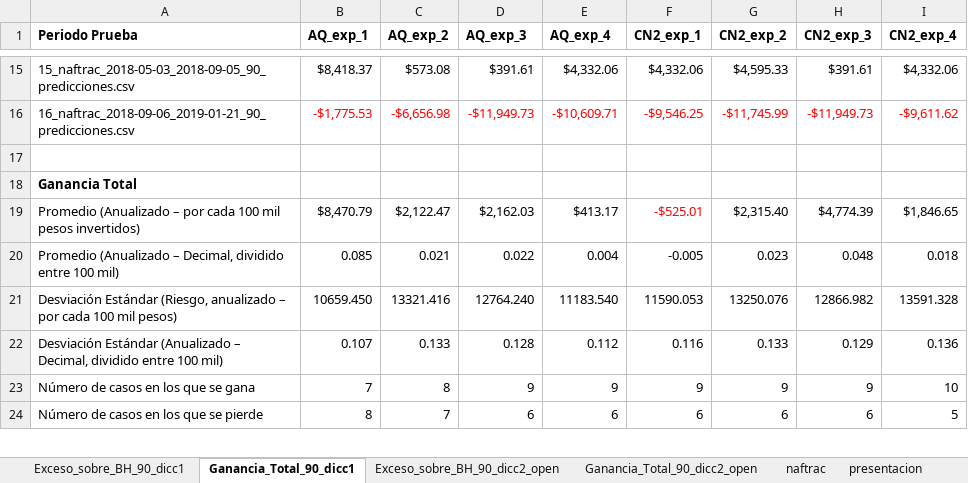
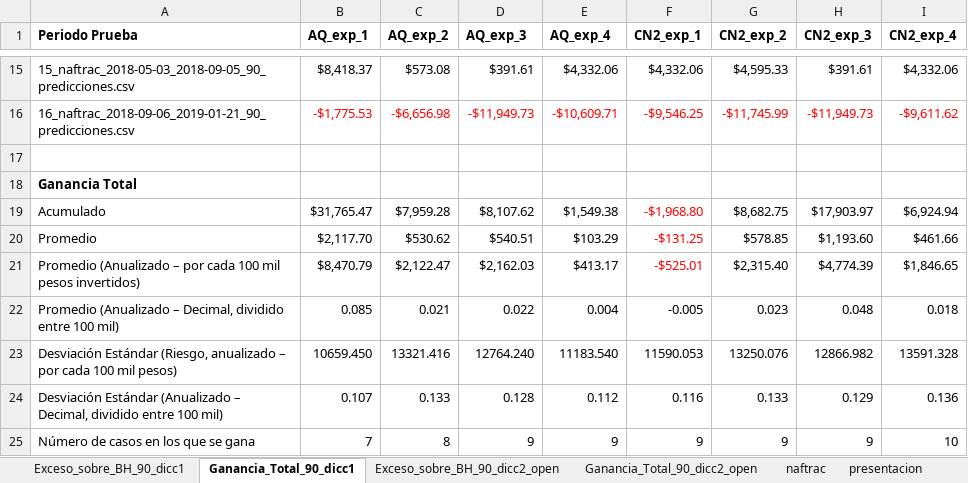
Before and after one commit to davidrmh/Thesis, an Excel workbook: experimentos/comparacion_experimentos.xlsx, sheet Ganancia_Total_90_dicc1, drawn as a sheet; only a part is shown, gaps mark what is left out; the shorter side is filled out with more unchanged rows; values as stored, in another font and other column widths than the file's, no borders; the diff names each change by its address in the sheet, - before the commit and + after, or states it on an @@ line.

```diff
--- a/experimentos/comparacion_experimentos.xlsx (sheet Ganancia_Total_90_dicc1)
+++ b/experimentos/comparacion_experimentos.xlsx (sheet Ganancia_Total_90_dicc1)
+row 19: Acumulado | $31,765.47 | $7,959.28 | $8,107.62 | $1,549.38 | -$1,968.80 | $8,682.75 | $17,903.97 | $6,924.94
+row 20: Promedio | $2,117.70 | $530.62 | $540.51 | $103.29 | -$131.25 | $578.85 | $1,193.60 | $461.66
```
Also changed, not shown: sheet Ganancia_Total_90_dicc2_open, sheet Exceso_sobre_BH_90_dicc1, sheet Exceso_sobre_BH_90_dicc2_open.
